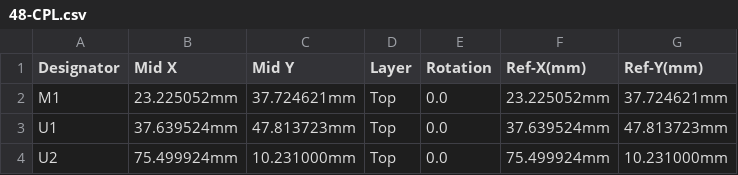
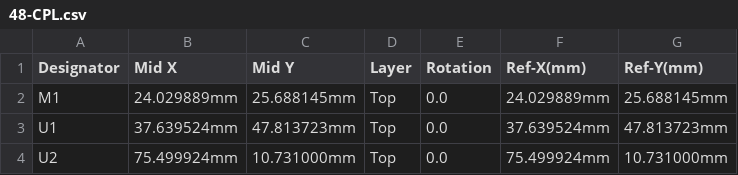
Before and after one commit to 10luis98/10luis48, a CSV file: boards/luis48-a/frame/48-CPL.csv, drawn as a sheet.

```diff
--- a/boards/luis48-a/frame/48-CPL.csv
+++ b/boards/luis48-a/frame/48-CPL.csv
@@ -1,4 +1,4 @@
 Designator,Mid X,Mid Y,Layer,Rotation,Ref-X(mm),Ref-Y(mm)
-M1,23.225052mm,37.724621mm,Top,0.0,23.225052mm,37.724621mm
+M1,24.029889mm,25.688145mm,Top,0.0,24.029889mm,25.688145mm
 U1,37.639524mm,47.813723mm,Top,0.0,37.639524mm,47.813723mm
-U2,75.499924mm,10.231000mm,Top,0.0,75.499924mm,10.231000mm
+U2,75.499924mm,10.731000mm,Top,0.0,75.499924mm,10.731000mm
```
Also changed, not shown: boards/luis48-a/board/luis48-a-CPL.csv, 30 other files.
